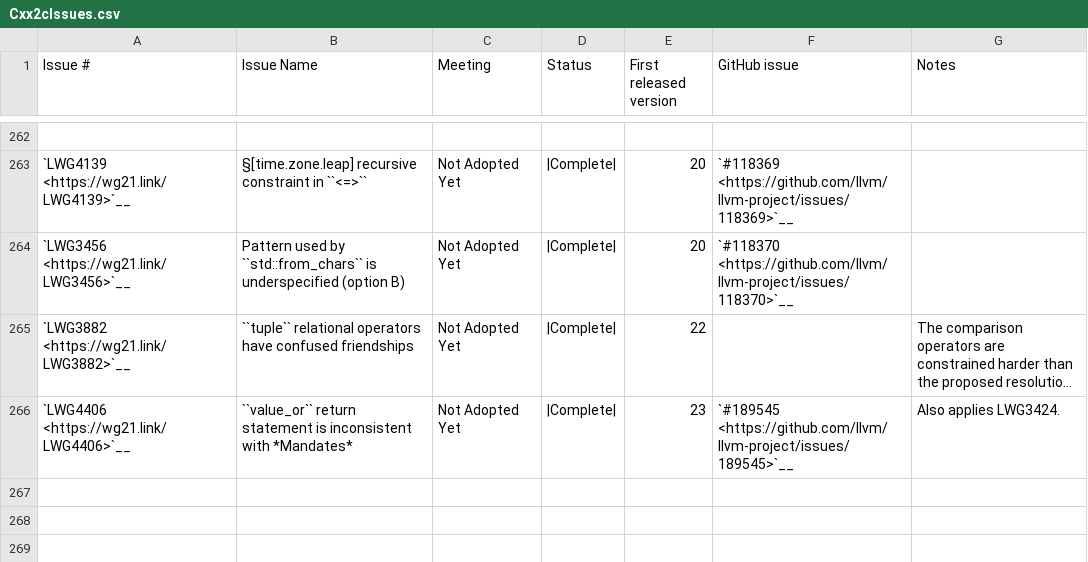
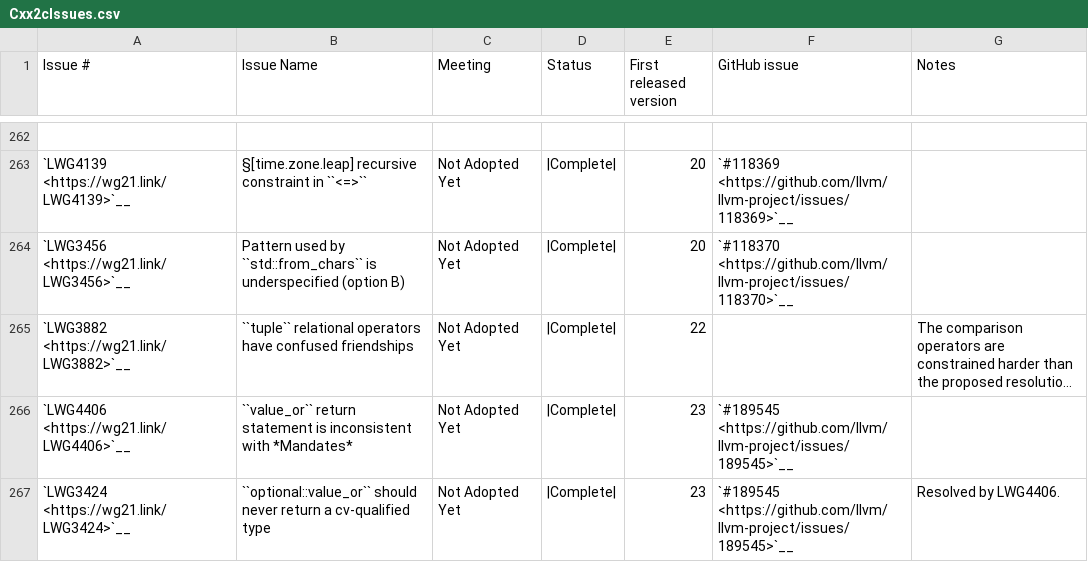
Before and after one commit to fpelliccioni/llvm-project, a CSV file: libcxx/docs/Status/Cxx2cIssues.csv, drawn as a sheet; only a part is shown, gaps mark what is left out; long unchanged cells end in …; the diff names each change by its address in the sheet, - before the commit and + after, or states it on an @@ line.

Commit message:
[libc++] Add LWG3424 entry to Cxx2cIssues.csv

```diff
--- a/libcxx/docs/Status/Cxx2cIssues.csv
+++ b/libcxx/docs/Status/Cxx2cIssues.csv
-G266 (Notes): Also applies LWG3424.
+G266 (Notes): (empty)
+row 267: `LWG3424 <https://wg21.link/LWG3424>`__ | ``optional::value_or`` should never return a cv-qualified type | Not Adopted Yet | |Complete| | 23 | `#189545 <https://github.com/llvm/llvm-project/issues/189545>`__ | Resolved by LWG4406.
```
